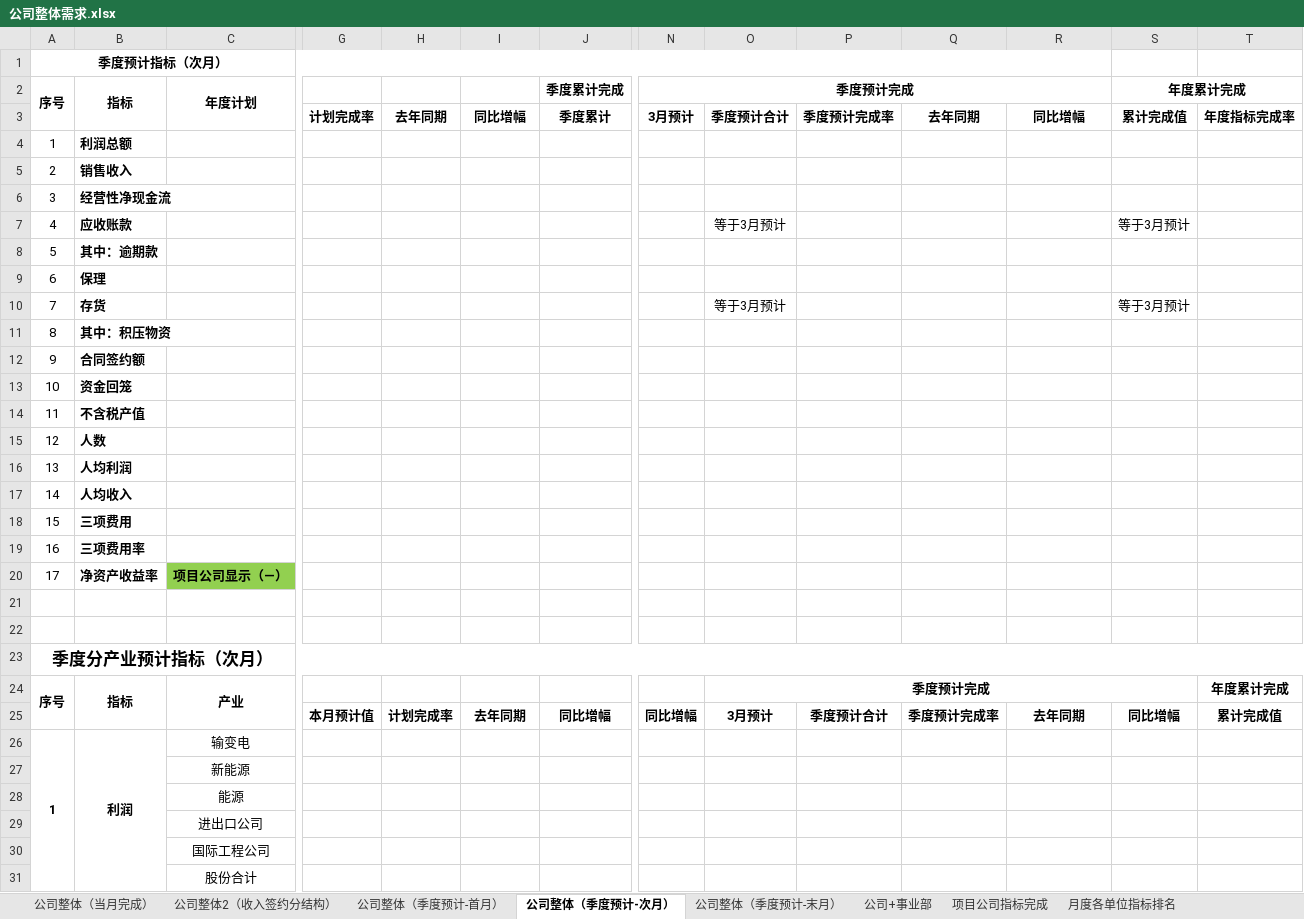
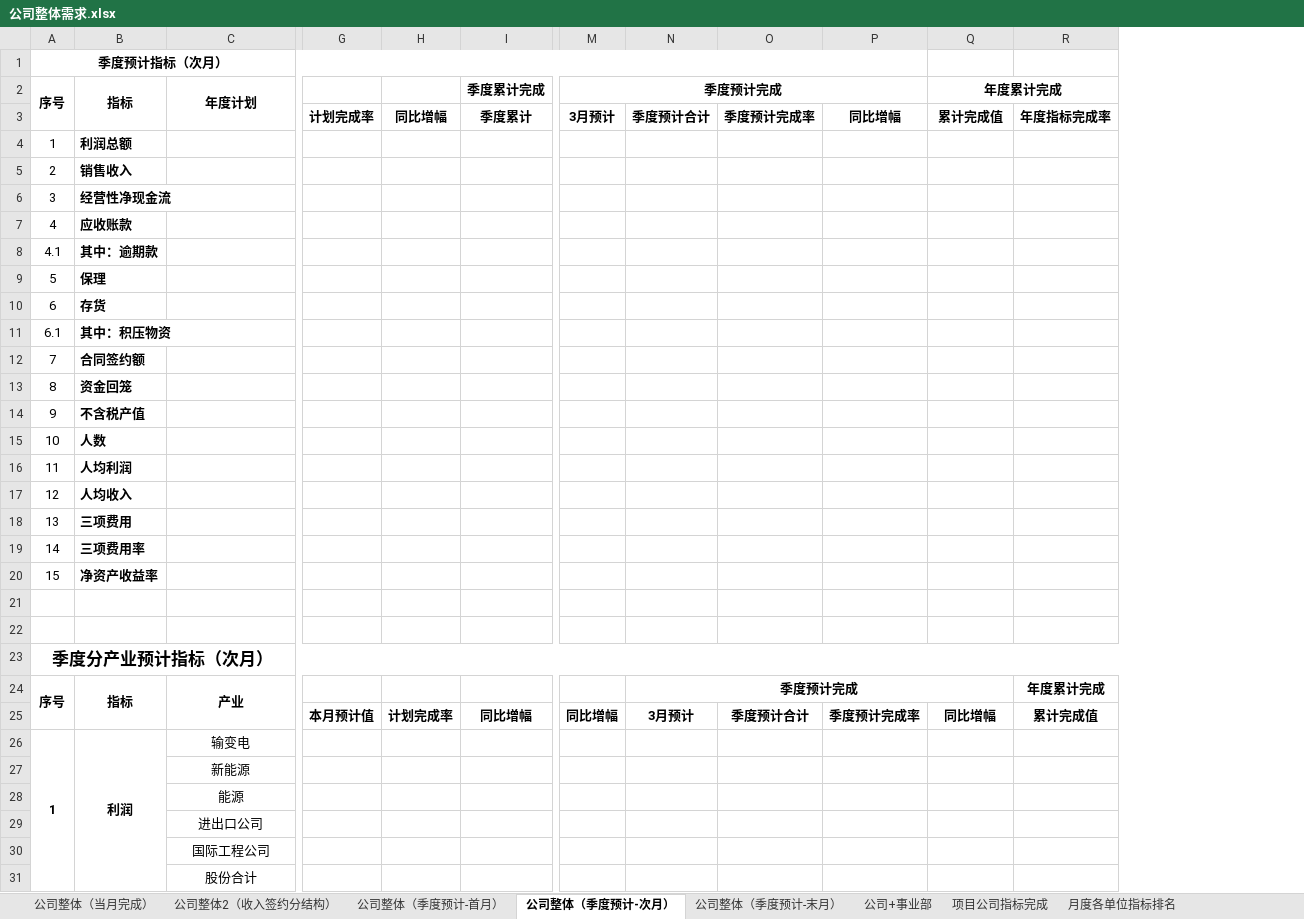
Before and after one commit to Patrick-Wang/TBEA_Repo, an Excel workbook: TBEA/BusinessPerformance/Documentation/经营数据平台-指标/公司整体需求.xlsx, sheet 公司整体（季度预计-次月）, drawn as a sheet; only a part is shown, gaps mark what is left out; values as stored, in another font and other column widths than the file's, no borders; removed rows and columns are numbered as before the commit, all else as after; rows hold the shown columns only; the diff covers the shown part only; the diff names each change by its address in the sheet, - before the commit and + after, or states it on an @@ line.

```diff
--- a/TBEA/BusinessPerformance/Documentation/经营数据平台-指标/公司整体需求.xlsx (sheet 公司整体（季度预计-次月）)
+++ b/TBEA/BusinessPerformance/Documentation/经营数据平台-指标/公司整体需求.xlsx (sheet 公司整体（季度预计-次月）)
-column H, row 3: 去年同期; row 25: 计划完成率
-column Q, row 3: 去年同期; row 25: 季度预计完成率
-N7: 等于3月预计
+N7: (empty)
-Q7 (年度累计完成): 等于3月预计
+Q7 (年度累计完成): (empty)
+row 8: 4.1 | 其中：逾期款
-B9 (指标): 其中：逾期款
+B9 (指标): 保理
-B10 (指标): 保理
+B10 (指标): 存货
-row 10: 7 | 存货 |  |  |  |  |  |  | 等于3月预计 |  |  |  | 等于3月预计
+row 11: 6.1 | 其中：积压物资
+row 12: 7 | 合同签约额
-B13 (指标): 其中：积压物资
+B13 (指标): 资金回笼
-B14 (指标): 合同签约额
+B14 (指标): 不含税产值
-B15 (指标): 资金回笼
+B15 (指标): 人数
-B16 (指标): 不含税产值
+B16 (指标): 人均利润
-B17 (指标): 人数
+B17 (指标): 人均收入
-B18 (指标): 人均利润
+B18 (指标): 三项费用
-B19 (指标): 人均收入
+B19 (指标): 三项费用率
-B20 (指标): 三项费用
+B20 (指标): 净资产收益率
-row 19: 16 | 三项费用率
-row 20: 17 | 净资产收益率 | 项目公司显示（—）
-H25: 去年同期
+H25: 计划完成率
-P25: 去年同期
+P25: 季度预计完成率
```
Also changed, not shown: 6 removed rows and 6 edited cells elsewhere in this sheet, sheet 项目公司指标完成, sheet 公司整体（当月完成）, sheet 公司整体（季度预计-末月）, sheet 公司整体（季度预计-首月）, sheet 公司+事业部, sheet 公司整体2（收入签约分结构）, other sheet tabs.
